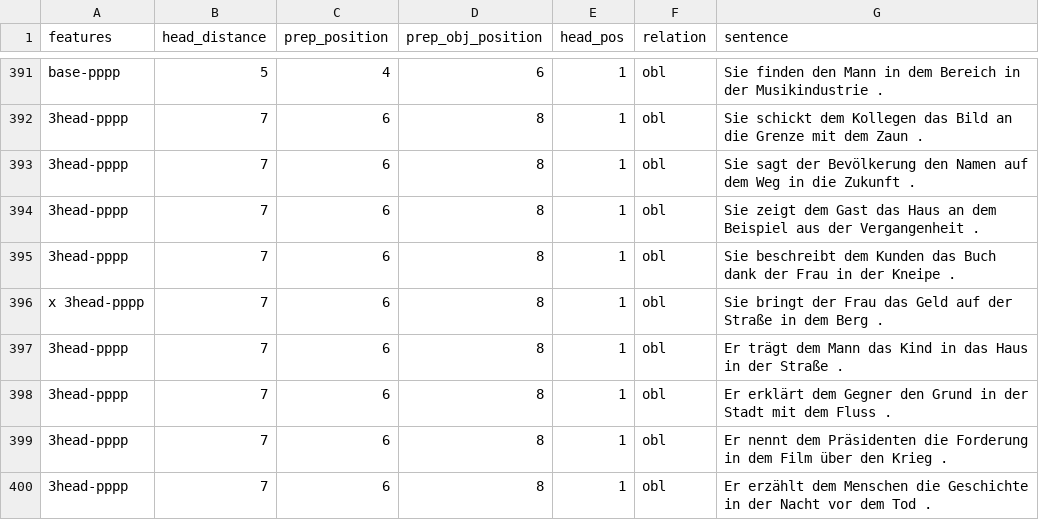
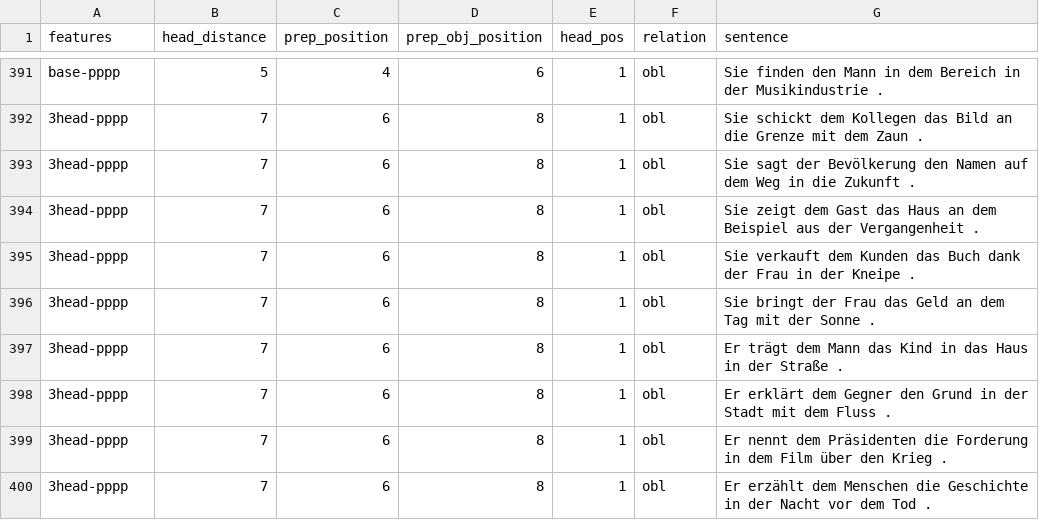
Before and after one commit to DiveFish/PPATS, a TSV file: material/pp-test-suite.tsv, drawn as a sheet; only a part is shown, gaps mark what is left out; the diff covers the shown part only.

```diff
--- a/material/pp-test-suite.tsv
+++ b/material/pp-test-suite.tsv
@@ -394,4 +394,4 @@ base-pppp	5	4	6	1	obl	Sie finden den Mann in dem Bereich in der Musikindustrie .
 3head-pppp	7	6	8	1	obl	Sie zeigt dem Gast das Haus an dem Beispiel aus der Vergangenheit .
-3head-pppp	7	6	8	1	obl	Sie beschreibt dem Kunden das Buch dank der Frau in der Kneipe .
-x 3head-pppp	7	6	8	1	obl	Sie bringt der Frau das Geld auf der Straße in dem Berg .
+3head-pppp	7	6	8	1	obl	Sie verkauft dem Kunden das Buch dank der Frau in der Kneipe .
+3head-pppp	7	6	8	1	obl	Sie bringt der Frau das Geld an dem Tag mit der Sonne .
 3head-pppp	7	6	8	1	obl	Er trägt dem Mann das Kind in das Haus in der Straße .
```
Also changed, not shown: 115 edited cells elsewhere in this file.
